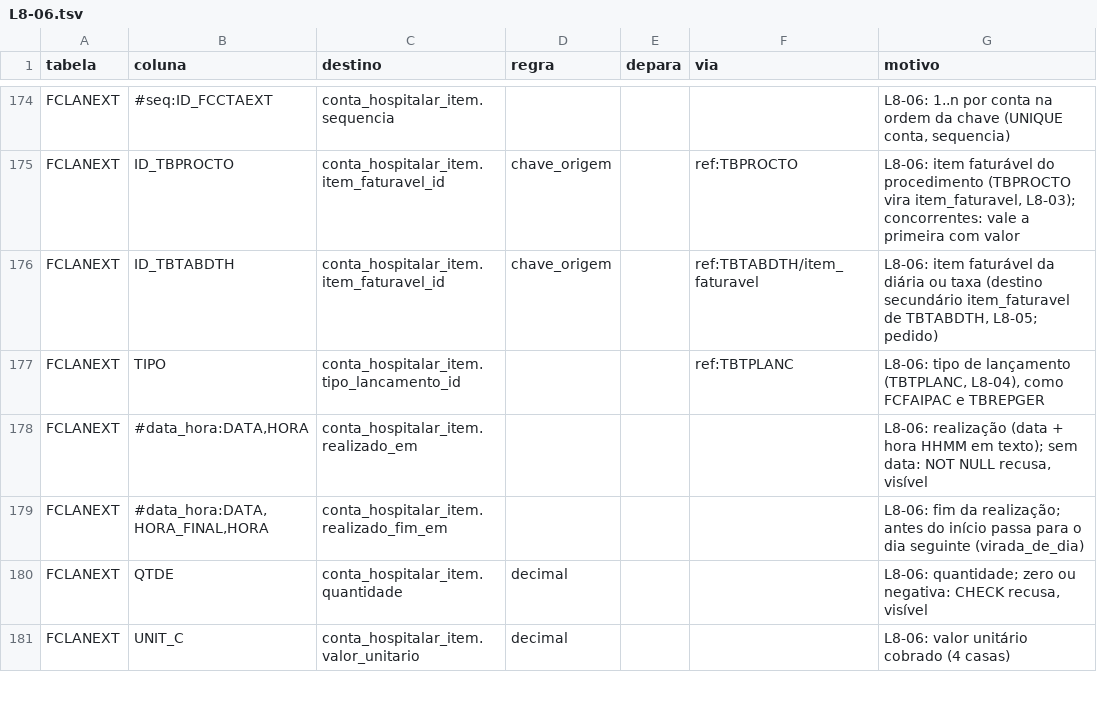
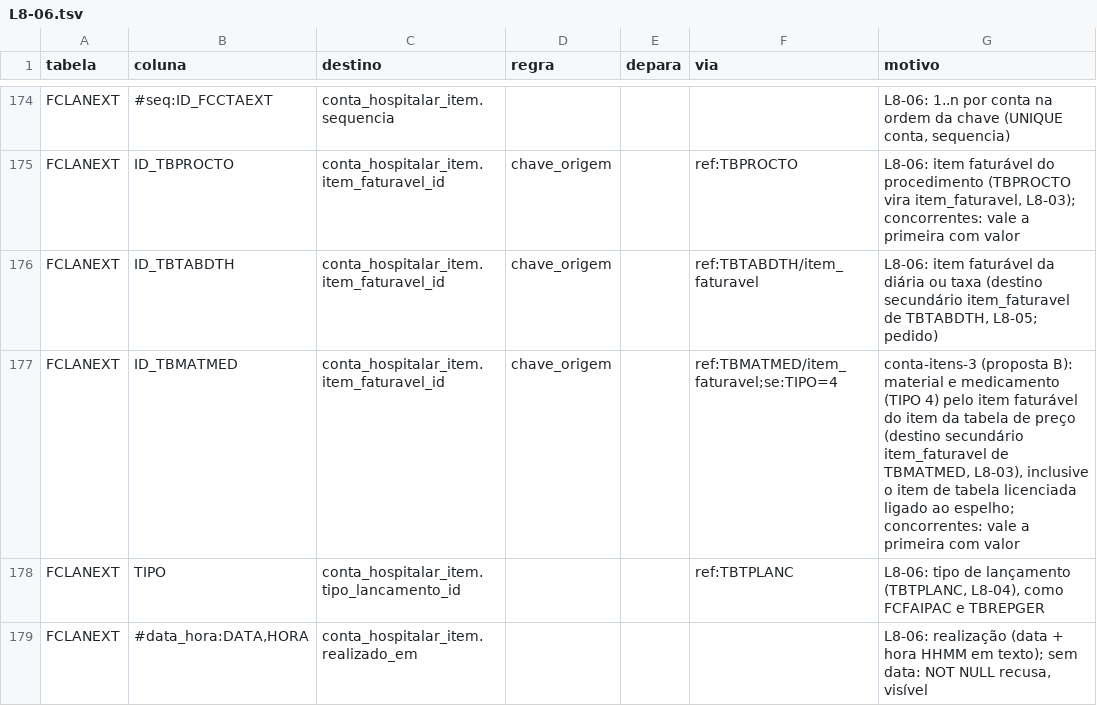
Before and after one commit to mmalves-ai/sante-sgh-mariadb, a TSV file: conector/mapa/declarado/colunas.d/L8-06.tsv, drawn as a sheet; only a part is shown, gaps mark what is left out; the shorter side is filled out with more unchanged rows.

```diff
--- a/conector/mapa/declarado/colunas.d/L8-06.tsv
+++ b/conector/mapa/declarado/colunas.d/L8-06.tsv
@@ -176,2 +176,3 @@ FCLANEXT	ID_TBPROCTO	conta_hospitalar_item.item_faturavel_id	chave_origem		ref:T
 FCLANEXT	ID_TBTABDTH	conta_hospitalar_item.item_faturavel_id	chave_origem		ref:TBTABDTH/item_faturavel	L8-06: item faturável da diária ou taxa (destino secundário item_faturavel de TBTABDTH, L8-05; pedido)
+FCLANEXT	ID_TBMATMED	conta_hospitalar_item.item_faturavel_id	chave_origem		ref:TBMATMED/item_faturavel;se:TIPO=4	conta-itens-3 (proposta B): material e medicamento (TIPO 4) pelo item faturável do item da tabela de preço (destino secundário item_faturavel de TBMATMED, L8-03), inclusive o item de tabela licenciada ligado ao espelho; concorrentes: vale a primeira com valor
 FCLANEXT	TIPO	conta_hospitalar_item.tipo_lancamento_id			ref:TBTPLANC	L8-06: tipo de lançamento (TBTPLANC, L8-04), como FCFAIPAC e TBREPGER
```
Also changed, not shown: conector/mapa/declarado/colunas.d/L8-03.tsv, docs/obra/fatias/f4/indice.tsv, 9 other files.
